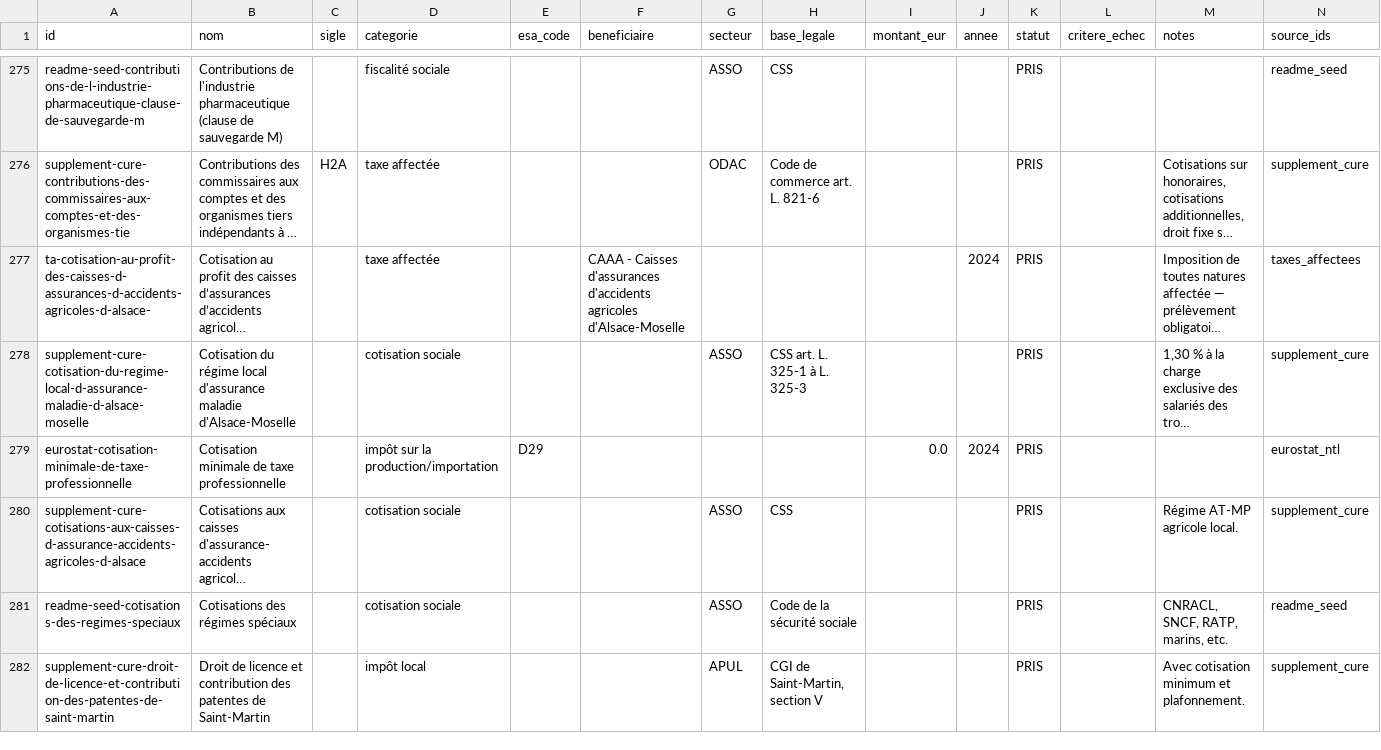
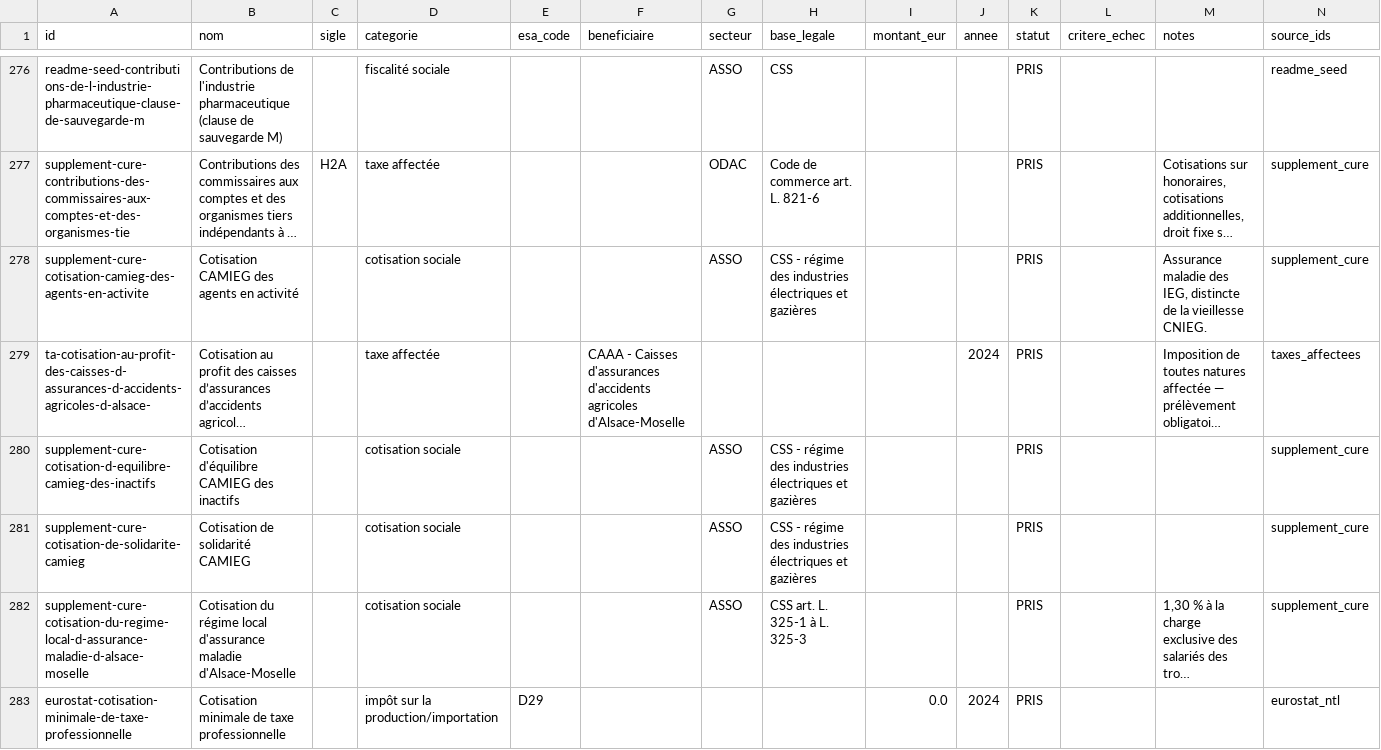
Before and after one commit to wald52/pr-l-vements-obligatoires, a CSV file: data/prelevements_obligatoires.csv, drawn as a sheet; only a part is shown, gaps mark what is left out; the shorter side is filled out with more unchanged rows; long unchanged cells end in …; the diff covers the shown part only; the diff names each change by its address in the sheet, - before the commit and + after, or states it on an @@ line.

```diff
--- a/data/prelevements_obligatoires.csv
+++ b/data/prelevements_obligatoires.csv
+row 278: supplement-cure-cotisation-camieg-des-agents-en-activite | Cotisation CAMIEG des agents en activité |  | cotisation sociale |  |  | ASSO | CSS - régime des industries électriques et gazières |  |  | PRIS |  | Assurance maladie des IEG, distincte de la vieillesse CNIEG. | supplement_cure
+row 280: supplement-cure-cotisation-d-equilibre-camieg-des-inactifs | Cotisation d'équilibre CAMIEG des inactifs |  | cotisation sociale |  |  | ASSO | CSS - régime des industries électriques et gazières |  |  | PRIS |  |  | supplement_cure
+row 281: supplement-cure-cotisation-de-solidarite-camieg | Cotisation de solidarité CAMIEG |  | cotisation sociale |  |  | ASSO | CSS - régime des industries électriques et gazières |  |  | PRIS |  |  | supplement_cure
```
Also changed, not shown: 2 added rows elsewhere in this file, pipeline/seed/supplement.csv, 6 other files.
